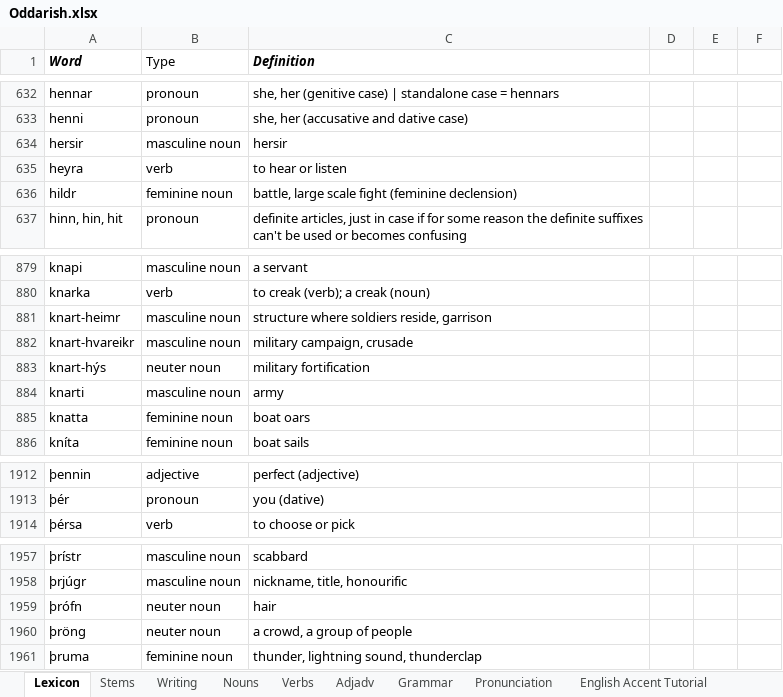
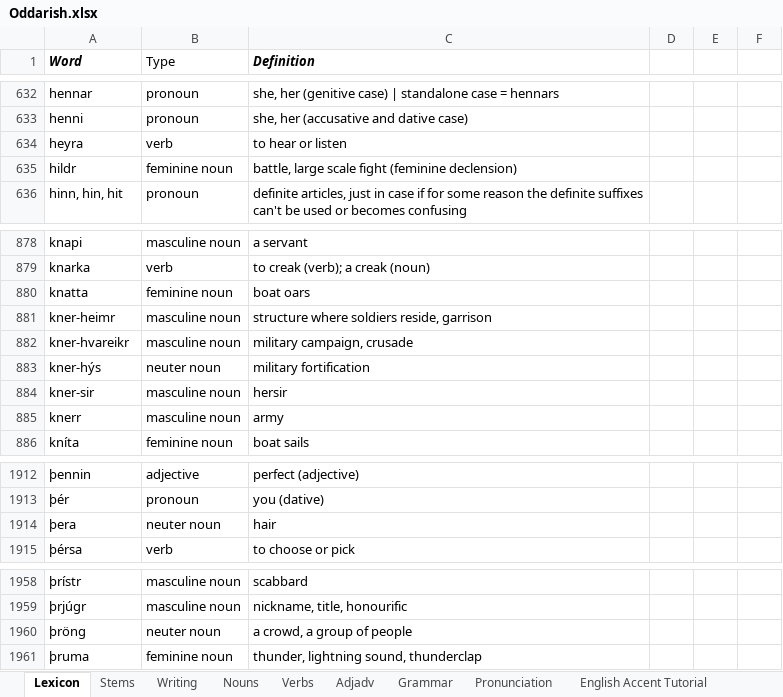
Before and after one commit to Oneo64/Aldraheimr, an Excel workbook: Literature/Languages/Oddarish.xlsx, sheet Lexicon, drawn as a sheet; only a part is shown, gaps mark what is left out; values as stored, in another font and other column widths than the file's, no borders; charts and pictures and table styles not drawn; removed rows and columns are numbered as before the commit, all else as after; the diff names each change by its address in the sheet, - before the commit and + after, or states it on an @@ line.

Commit message:
Update Oddarish.xlsx

```diff
--- a/Literature/Languages/Oddarish.xlsx (sheet Lexicon)
+++ b/Literature/Languages/Oddarish.xlsx (sheet Lexicon)
-row 634: hersir | masculine noun | hersir
-row 881: knart-heimr | masculine noun | structure where soldiers reside, garrison
-row 882: knart-hvareikr | masculine noun | military campaign, crusade
-row 883: knart-hýs | neuter noun | military fortification
-row 884: knarti | masculine noun | army
+row 881: kner-heimr | masculine noun | structure where soldiers reside, garrison
+row 882: kner-hvareikr | masculine noun | military campaign, crusade
+row 883: kner-hýs | neuter noun | military fortification
+row 884: kner-sir | masculine noun | hersir
+row 885: knerr | masculine noun | army
+row 1914: þera | neuter noun | hair
-row 1959: þrófn | neuter noun | hair
```
